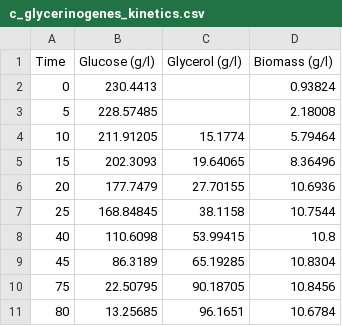
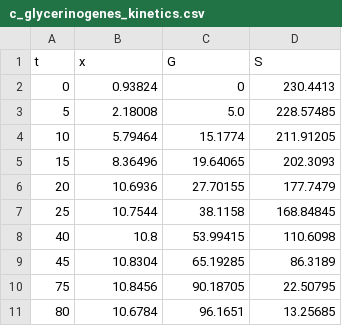
Before and after one commit to Vidianos-Giannitsis/Process-Design, a CSV file: Calculations/c_glycerinogenes_kinetics.csv, drawn as a sheet.

```diff
--- a/Calculations/c_glycerinogenes_kinetics.csv
+++ b/Calculations/c_glycerinogenes_kinetics.csv
@@ -1,11 +1,11 @@
-Time,Glucose (g/l),Glycerol (g/l),Biomass (g/l)
-0,230.4413,,0.93824
-5,228.57485,,2.18008
-10,211.91205,15.1774,5.79464
-15,202.3093,19.64065,8.36496
-20,177.7479,27.70155,10.6936
-25,168.84845,38.1158,10.7544
-40,110.6098,53.99415,10.8
-45,86.3189,65.19285,10.8304
-75,22.50795,90.18705,10.8456
-80,13.25685,96.1651,10.6784
+t,x,G,S
+0,0.93824,0,230.4413
+5,2.18008,5.0,228.57485
+10,5.79464,15.1774,211.91205
+15,8.36496,19.64065,202.3093
+20,10.6936,27.70155,177.7479
+25,10.7544,38.1158,168.84845
+40,10.8,53.99415,110.6098
+45,10.8304,65.19285,86.3189
+75,10.8456,90.18705,22.50795
+80,10.6784,96.1651,13.25685
```
Also changed, not shown: 10 other files.
